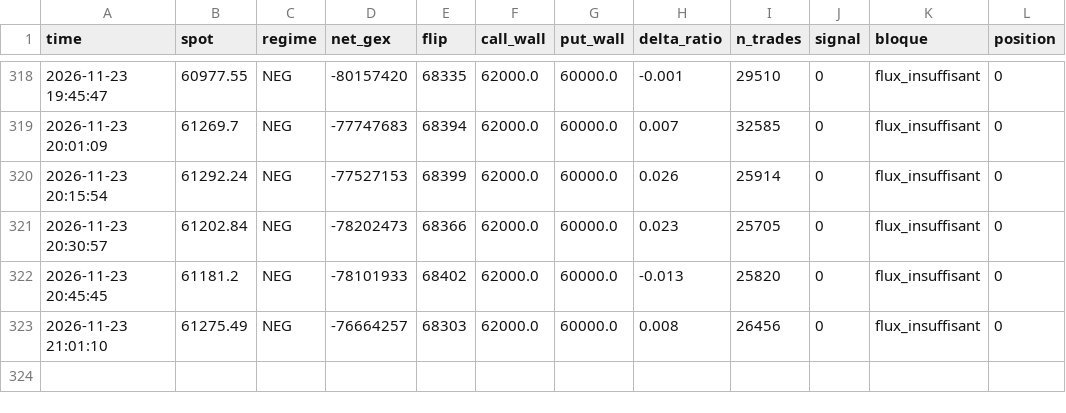
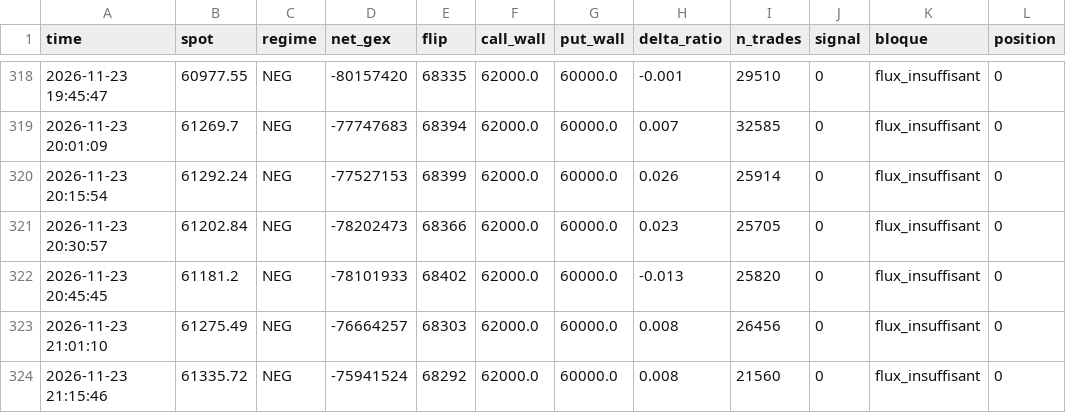
Before and after one commit to simonreist7-source/paper-bot, a CSV file: data/paper_log_v2.csv, drawn as a sheet; only a part is shown, gaps mark what is left out.

Commit message:
cycle 2026-11-23 21:15

```diff
--- a/data/paper_log_v2.csv
+++ b/data/paper_log_v2.csv
@@ -323 +323,2 @@ time,spot,regime,net_gex,flip,call_wall,put_wall,delta_ratio,n_trades,signal,blo
 2026-11-23 21:01:10,61275.49,NEG,-76664257,68303,62000.0,60000.0,0.008,26456,0,flux_insuffisant,0
+2026-11-23 21:15:46,61335.72,NEG,-75941524,68292,62000.0,60000.0,0.008,21560,0,flux_insuffisant,0
```
